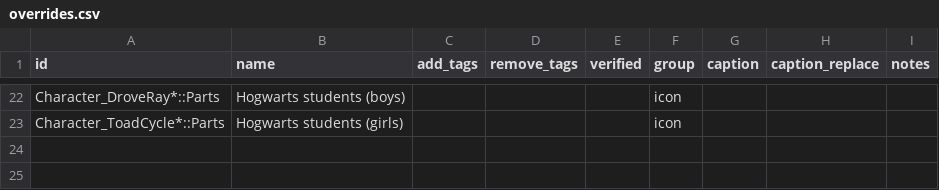
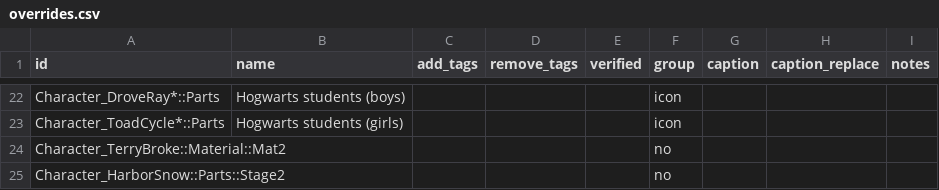
Before and after one commit to MidMeantime/tagged-FN-db, a CSV file: data/overrides.csv, drawn as a sheet; only a part is shown, gaps mark what is left out; the diff names each change by its address in the sheet, - before the commit and + after, or states it on an @@ line.

```diff
--- a/data/overrides.csv
+++ b/data/overrides.csv
+row 24: Character_TerryBroke::Material::Mat2 |  |  |  |  | no
+row 25: Character_HarborSnow::Parts::Stage2 |  |  |  |  | no
```
Also changed, not shown: 3 other files.
